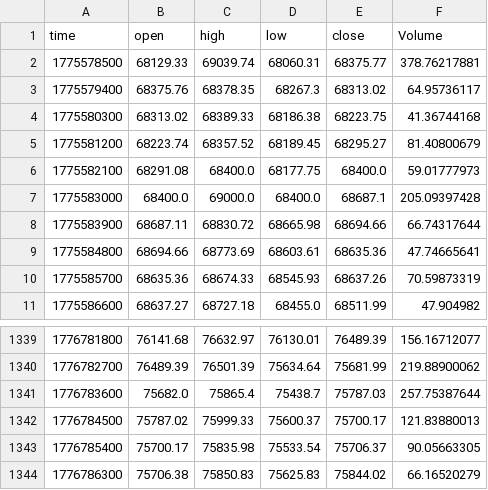
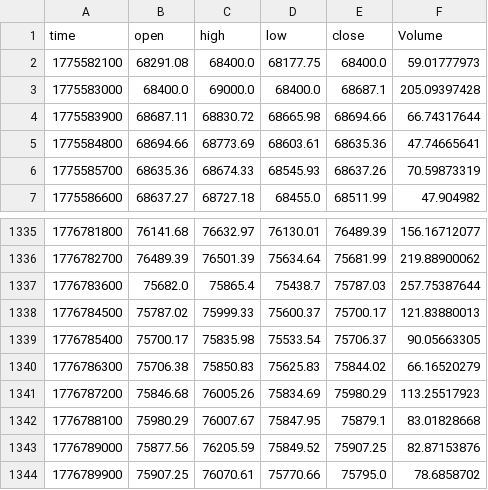
Before and after one commit to guspliffy/btc-live-data, a CSV file: live_15m.csv, drawn as a sheet; only a part is shown, gaps mark what is left out.

```diff
--- a/live_15m.csv
+++ b/live_15m.csv
@@ -1,6 +1,2 @@
 time,open,high,low,close,Volume
-1775578500,68129.33,69039.74,68060.31,68375.77,378.76217881
-1775579400,68375.76,68378.35,68267.3,68313.02,64.95736117
-1775580300,68313.02,68389.33,68186.38,68223.75,41.36744168
-1775581200,68223.74,68357.52,68189.45,68295.27,81.40800679
 1775582100,68291.08,68400.0,68177.75,68400.0,59.01777973
@@ -1344 +1340,5 @@ time,open,high,low,close,Volume
 1776786300,75706.38,75850.83,75625.83,75844.02,66.16520279
+1776787200,75846.68,76005.26,75834.69,75980.29,113.25517923
+1776788100,75980.29,76007.67,75847.95,75879.1,83.01828668
+1776789000,75877.56,76205.59,75849.52,75907.25,82.87153876
+1776789900,75907.25,76070.61,75770.66,75795.0,78.6858702
```
Also changed, not shown: live_1h.csv.
